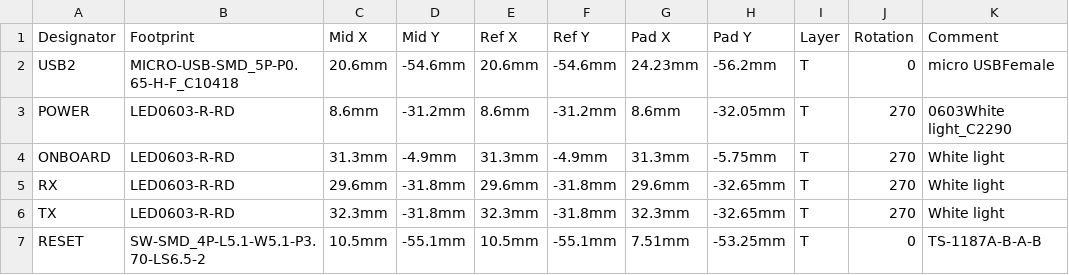
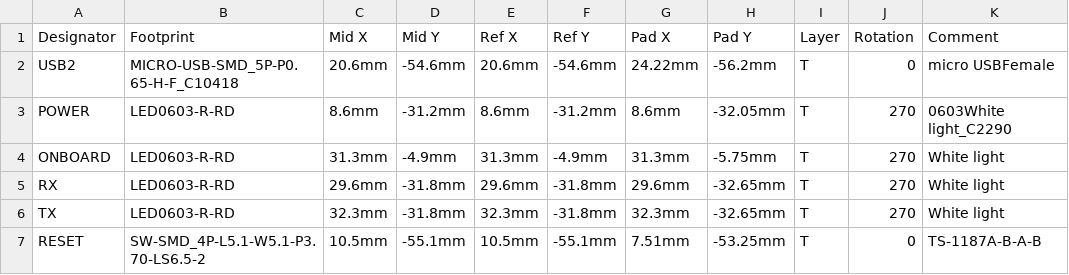
Before and after one commit to JKUATSES/sesBoardv1, a CSV file: Design/PickAndPlace_PCB_SESBOARD.csv, drawn as a sheet; only a part is shown; the diff names each change by its address in the sheet, - before the commit and + after, or states it on an @@ line.

```diff
--- a/Design/PickAndPlace_PCB_SESBOARD.csv
+++ b/Design/PickAndPlace_PCB_SESBOARD.csv
-G2 (Pad X): 24.23mm
+G2 (Pad X): 24.22mm
```
Also changed, not shown: 3 other files.
